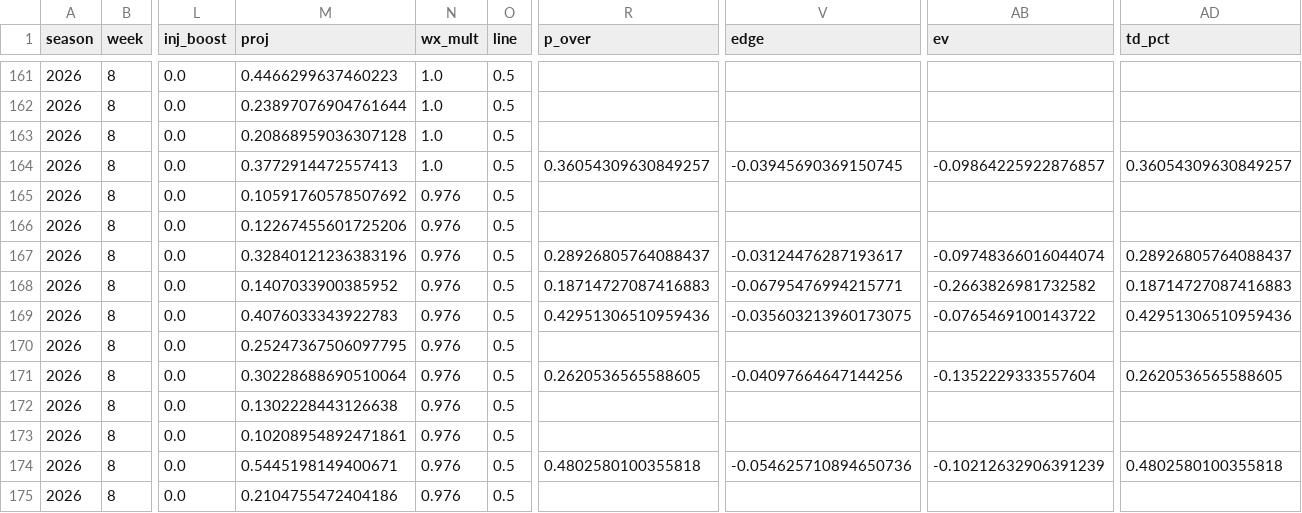
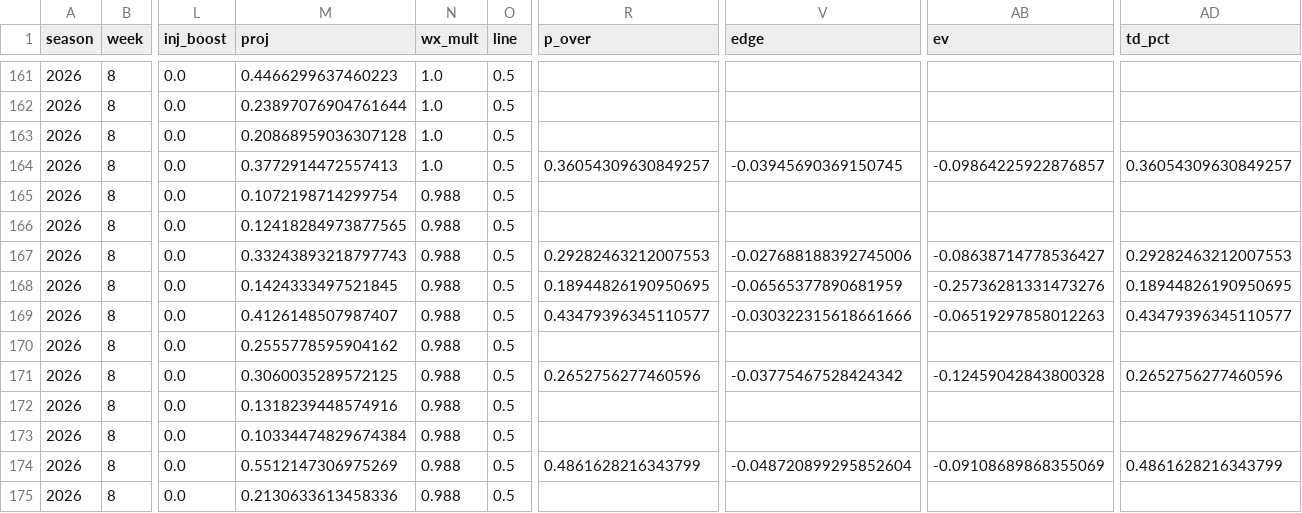
Before and after one commit to AndyCor1097/algohub-nfl, a CSV file: picks/props_2026_wk08.csv, drawn as a sheet; only a part is shown, gaps mark what is left out; the diff covers the shown part only; the diff names each change by its address in the sheet, - before the commit and + after, or states it on an @@ line.

```diff
--- a/picks/props_2026_wk08.csv
+++ b/picks/props_2026_wk08.csv
-M165 (proj): 0.10591760578507692
+M165 (proj): 0.1072198714299754
-N165:N175 (wx_mult): 0.976
+N165:N175 (wx_mult): 0.988
-M166 (proj): 0.12267455601725206
+M166 (proj): 0.12418284973877565
-M167 (proj): 0.32840121236383196
+M167 (proj): 0.33243893218797743
-R167 (p_over): 0.28926805764088437
+R167 (p_over): 0.29282463212007553
-V167 (edge): -0.03124476287193617
+V167 (edge): -0.027688188392745006
-AB167 (ev): -0.09748366016044074
+AB167 (ev): -0.08638714778536427
-AD167 (td_pct): 0.28926805764088437
+AD167 (td_pct): 0.29282463212007553
-M168 (proj): 0.1407033900385952
+M168 (proj): 0.1424333497521845
-R168 (p_over): 0.18714727087416883
+R168 (p_over): 0.18944826190950695
-V168 (edge): -0.06795476994215771
+V168 (edge): -0.06565377890681959
-AB168 (ev): -0.2663826981732582
+AB168 (ev): -0.25736281331473276
-AD168 (td_pct): 0.18714727087416883
+AD168 (td_pct): 0.18944826190950695
-M169 (proj): 0.4076033343922783
+M169 (proj): 0.4126148507987407
-R169 (p_over): 0.42951306510959436
+R169 (p_over): 0.43479396345110577
-V169 (edge): -0.035603213960173075
+V169 (edge): -0.030322315618661666
-AB169 (ev): -0.0765469100143722
+AB169 (ev): -0.06519297858012263
-AD169 (td_pct): 0.42951306510959436
+AD169 (td_pct): 0.43479396345110577
-M170 (proj): 0.25247367506097795
+M170 (proj): 0.2555778595904162
-M171 (proj): 0.30228688690510064
+M171 (proj): 0.3060035289572125
-R171 (p_over): 0.2620536565588605
+R171 (p_over): 0.2652756277460596
-V171 (edge): -0.04097664647144256
+V171 (edge): -0.03775467528424342
-AB171 (ev): -0.1352229333557604
+AB171 (ev): -0.12459042843800328
-AD171 (td_pct): 0.2620536565588605
+AD171 (td_pct): 0.2652756277460596
-M172 (proj): 0.1302228443126638
+M172 (proj): 0.1318239448574916
-M173 (proj): 0.10208954892471861
+M173 (proj): 0.10334474829674384
-M174 (proj): 0.5445198149400671
+M174 (proj): 0.5512147306975269
-R174 (p_over): 0.4802580100355818
+R174 (p_over): 0.4861628216343799
-V174 (edge): -0.054625710894650736
+V174 (edge): -0.048720899295852604
-AB174 (ev): -0.10212632906391239
+AB174 (ev): -0.09108689868355069
-AD174 (td_pct): 0.4802580100355818
+AD174 (td_pct): 0.4861628216343799
-M175 (proj): 0.2104755472404186
+M175 (proj): 0.2130633613458336
```
Also changed, not shown: 110 edited cells elsewhere in this file, picks/2026_wk08.csv, 2 other files.
